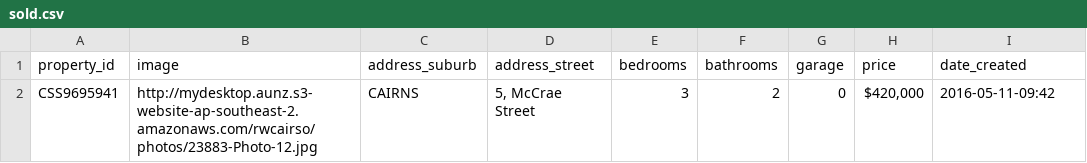
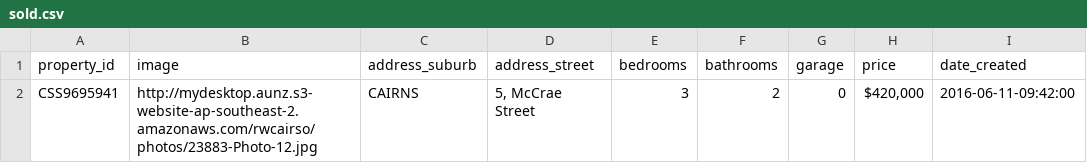
Before and after one commit to callumflack/therese-plath-realestate, a CSV file: _data/sold.csv, drawn as a sheet.

```diff
--- a/_data/sold.csv
+++ b/_data/sold.csv
@@ -1,2 +1,2 @@
 property_id,image,address_suburb,address_street,bedrooms,bathrooms,garage,price,date_created
-CSS9695941,http://mydesktop.aunz.s3-website-ap-southeast-2.amazonaws.com/rwcairso/photos/23883-Photo-12.jpg,CAIRNS,"5, McCrae Street",3,2,0,"$420,000",2016-05-11-09:42
+CSS9695941,http://mydesktop.aunz.s3-website-ap-southeast-2.amazonaws.com/rwcairso/photos/23883-Photo-12.jpg,CAIRNS,"5, McCrae Street",3,2,0,"$420,000",2016-06-11-09:42:00
```
Also changed, not shown: 2 other files.
